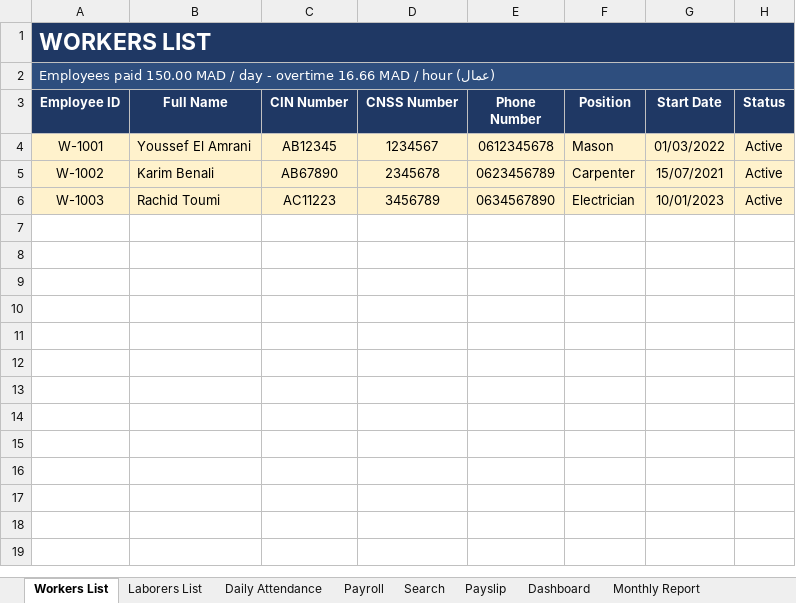
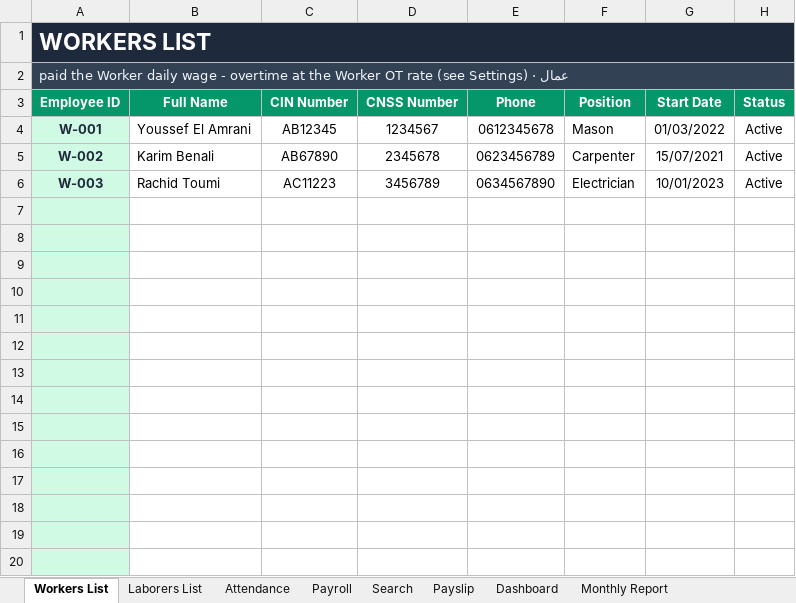
Before and after one commit to ayoubdexx/claud, an Excel workbook: Payroll_Management_System.xlsx, sheet Workers List, drawn as a sheet; only a part is shown; values as stored, in another font and other column widths than the file's, no borders; conditional formats and table styles not drawn; the diff covers the shown part only; the diff names each change by its address in the sheet, - before the commit and + after, or states it on an @@ line.

Commit message:
Rebuild payroll workbook to spec: Settings sheet, Excel Tables, weekend detection, 3-period payroll
- Add native Excel Table support (Ctrl+T) to xlsxgen: Table class, tableParts,
  unified sheet rels (drawing+tables) and content-type overrides
- Settings sheet (first, hidden) with 13 named ranges (CompanyName..FirstHalfEndDay)
  plus configurable currency, working hours, weekend days and first-half cut-off
- Workers/Laborers lists as real WorkersTable/LaborersTable with W-001/L-001 IDs,
  status dropdown + conditional formatting, 50 pre-formatted rows
- Attendance: 31 day/OT columns, ddd weekday headers with pink weekend shading,
  quick-fill helper, auto-filled ID/Name/Type and per-employee salary totals
- Payroll: 1st Half / 2nd Half / Full Month groups, grand total, summary cards
- Search dashboard card and A4 printable Payslip driven by named ranges
- Restyle Dashboard + Monthly Report in the emerald/violet/slate palette
- Refresh README

Co-authored-by: ayoubdexx <220752352+ayoubdexx@users.noreply.github.com>

```diff
--- a/Payroll_Management_System.xlsx (sheet Workers List)
+++ b/Payroll_Management_System.xlsx (sheet Workers List)
-sheet tab: Daily Attendance
+sheet tab: Attendance
-A1 fill: #1F3864
+A1 fill: #1E293B
-A2 (Employee ID): Employees paid 150.00 MAD / day - overtime 16.66 MAD / hour (عمال)
+A2 (Employee ID): عمال · paid the Worker daily wage - overtime at the Worker OT rate (see Settings)
-A2 fill: #2E4E7E
+A2 fill: #334155
-A3:H3 fill: #1F3864
+A3:H3 fill: #059669
-E3: Phone Number
+E3: Phone
-A4 (Employee ID): W-1001
+A4 (Employee ID): W-001
@@ A4:A6 fill: #FFF2CC → #D1FAE5, bold: off → on, text colour: black → #1E293B @@
-B4:H6 fill: #FFF2CC
+B4:H6 fill: none
-A5 (Employee ID): W-1002
+A5 (Employee ID): W-002
-A6 (Employee ID): W-1003
+A6 (Employee ID): W-003
+row 7: (empty)
+row 8: (empty)
+row 9: (empty)
+row 10: (empty)
+row 11: (empty)
+row 12: (empty)
+row 13: (empty)
+row 14: (empty)
+row 15: (empty)
+row 16: (empty)
+row 17: (empty)
+row 18: (empty)
+row 19: (empty)
+row 20: (empty)
```
Also changed, not shown: 35 added rows elsewhere in this sheet, sheet Attendance, sheet Payroll, sheet Monthly Report, sheet Search, sheet Payslip, sheet Laborers List, 1 more sheet, charts or pictures, 3 other files.
